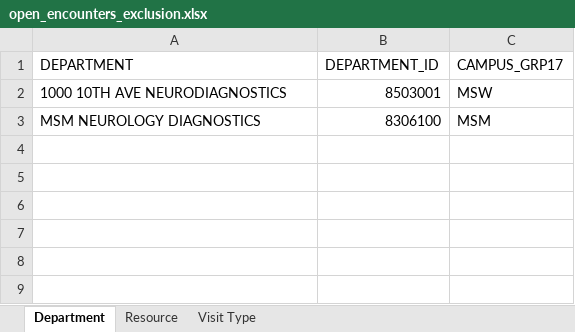
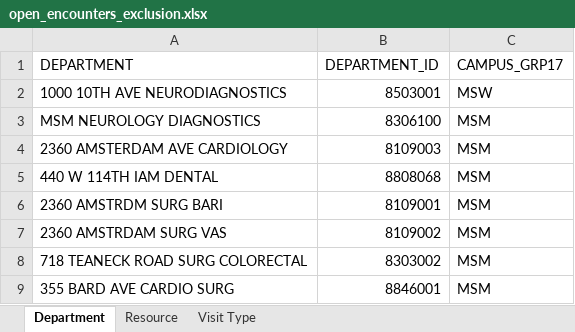
Before and after one commit to MSHS-Strategic-Amb-Ops/server-upload, an Excel workbook: open_encounters_exclusion.xlsx, sheet Department, drawn as a sheet; values as stored, in another font and other column widths than the file's, no borders; the diff names each change by its address in the sheet, - before the commit and + after, or states it on an @@ line.

Commit message:
updated open encounters exclusion criteria

```diff
--- a/open_encounters_exclusion.xlsx (sheet Department)
+++ b/open_encounters_exclusion.xlsx (sheet Department)
+row 4: 2360 AMSTERDAM AVE CARDIOLOGY | 8109003 | MSM
+row 5: 440 W 114TH IAM DENTAL | 8808068 | MSM
+row 6: 2360 AMSTRDM SURG BARI | 8109001 | MSM
+row 7: 2360 AMSTRDAM SURG VAS | 8109002 | MSM
+row 8: 718 TEANECK ROAD SURG COLORECTAL | 8303002 | MSM
+row 9: 355 BARD AVE CARDIO SURG | 8846001 | MSM
```
